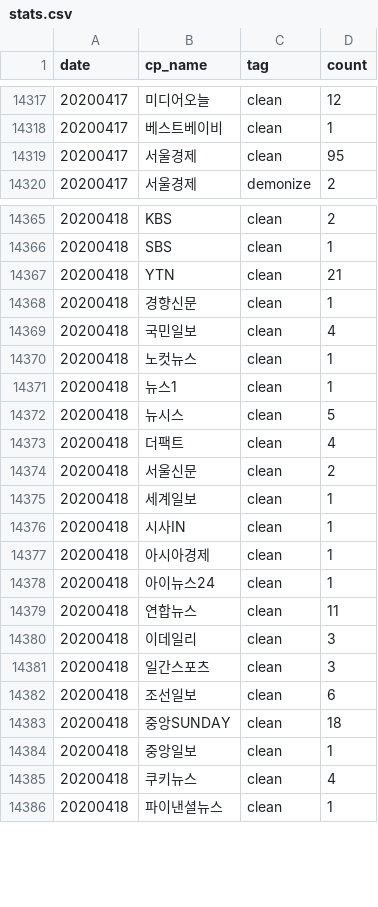
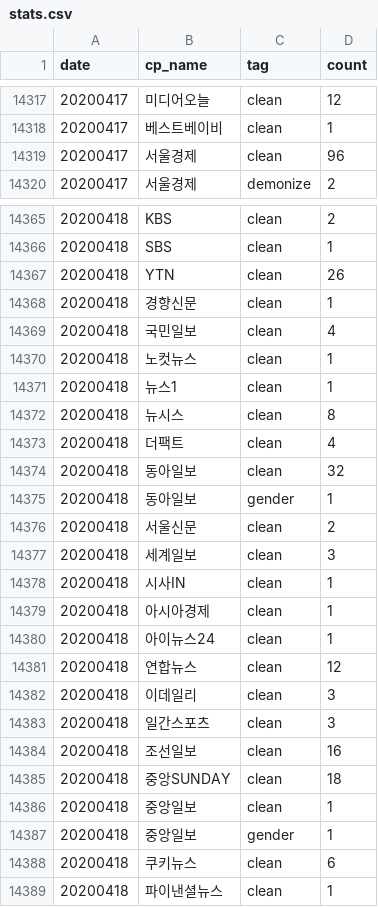
Before and after one commit to newshunter12/done-it-again, a CSV file: _data/stats.csv, drawn as a sheet; only a part is shown, gaps mark what is left out.

```diff
--- a/_data/stats.csv
+++ b/_data/stats.csv
@@ -14318,3 +14318,3 @@ date,cp_name,tag,count
 20200417,베스트베이비,clean,1
-20200417,서울경제,clean,95
+20200417,서울경제,clean,96
 20200417,서울경제,demonize,2
@@ -14366,3 +14366,3 @@ date,cp_name,tag,count
 20200418,SBS,clean,1
-20200418,YTN,clean,21
+20200418,YTN,clean,26
 20200418,경향신문,clean,1
@@ -14371,6 +14371,8 @@ date,cp_name,tag,count
 20200418,뉴스1,clean,1
-20200418,뉴시스,clean,5
+20200418,뉴시스,clean,8
 20200418,더팩트,clean,4
+20200418,동아일보,clean,32
+20200418,동아일보,gender,1
 20200418,서울신문,clean,2
-20200418,세계일보,clean,1
+20200418,세계일보,clean,3
 20200418,시사IN,clean,1
@@ -14378,9 +14380,10 @@ date,cp_name,tag,count
 20200418,아이뉴스24,clean,1
-20200418,연합뉴스,clean,11
+20200418,연합뉴스,clean,12
 20200418,이데일리,clean,3
 20200418,일간스포츠,clean,3
-20200418,조선일보,clean,6
+20200418,조선일보,clean,16
 20200418,중앙SUNDAY,clean,18
 20200418,중앙일보,clean,1
-20200418,쿠키뉴스,clean,4
+20200418,중앙일보,gender,1
+20200418,쿠키뉴스,clean,6
 20200418,파이낸셜뉴스,clean,1
```
Also changed, not shown: _data/stats_best_cps.csv, _data/stats_daily.csv, 2 other files.
